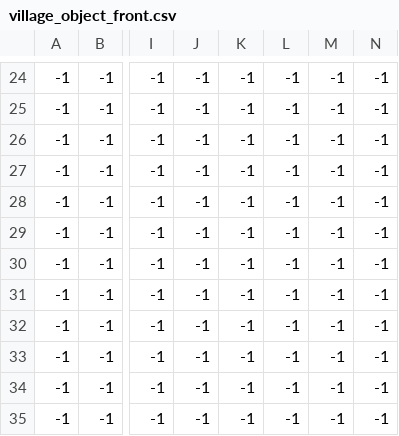
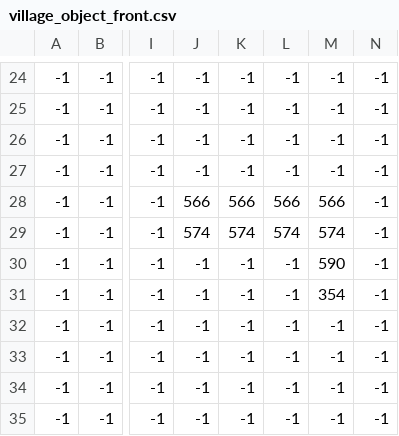
Before and after one commit to KuniTatsu/GP21MMOProject, a CSV file: DxGameClient/csv/VillageMap/village_object_front.csv, drawn as a sheet; only a part is shown, gaps mark what is left out; the diff names each change by its address in the sheet, - before the commit and + after, or states it on an @@ line.

```diff
--- a/DxGameClient/csv/VillageMap/village_object_front.csv
+++ b/DxGameClient/csv/VillageMap/village_object_front.csv
-J28: -1
+J28: 566
-K28: -1
+K28: 566
-L28: -1
+L28: 566
-M28: -1
+M28: 566
-J29: -1
+J29: 574
-K29: -1
+K29: 574
-L29: -1
+L29: 574
-M29: -1
+M29: 574
-M30: -1
+M30: 590
-M31: -1
+M31: 354
```
Also changed, not shown: DxGameClient/csv/VillageMap/village_object_back.csv, 1 other file.
